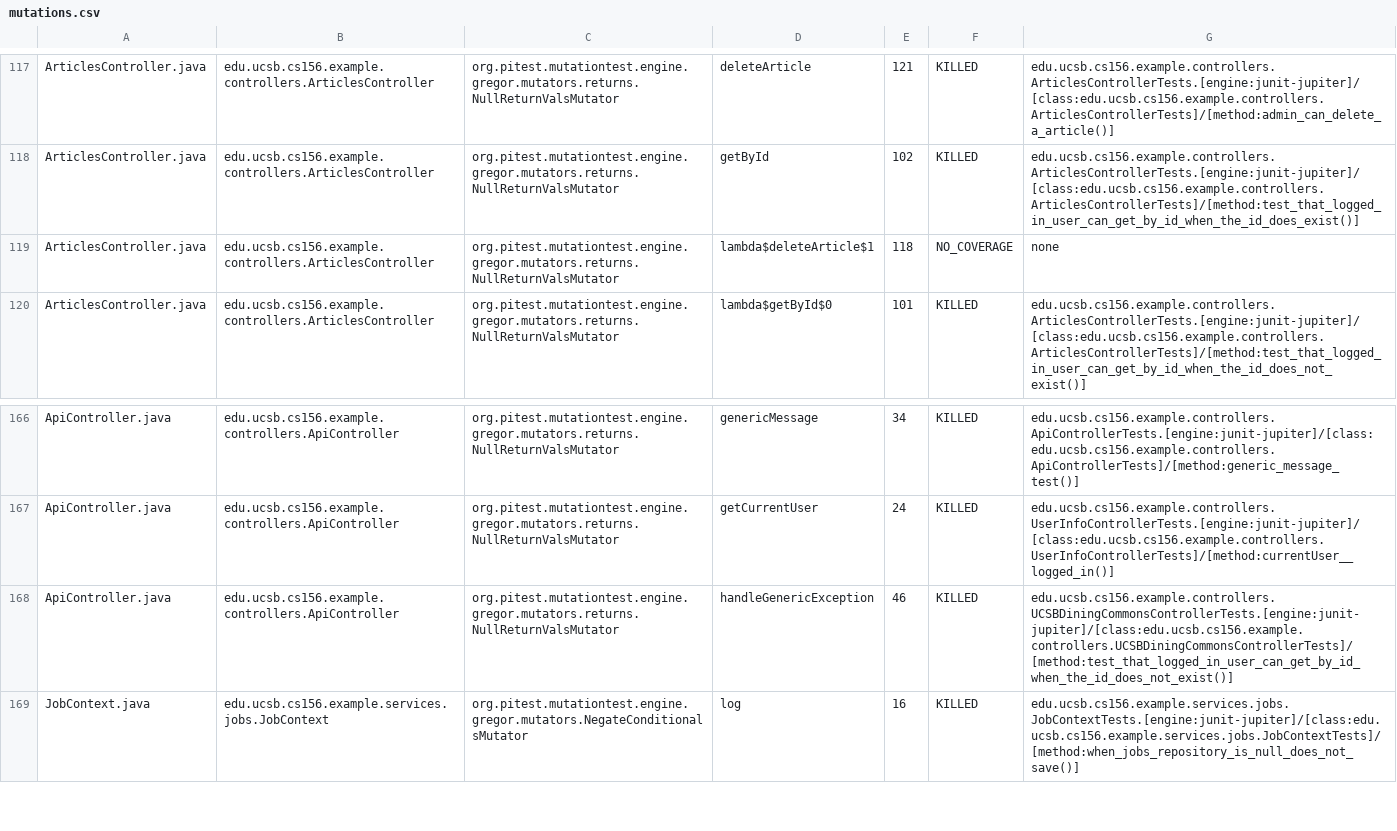
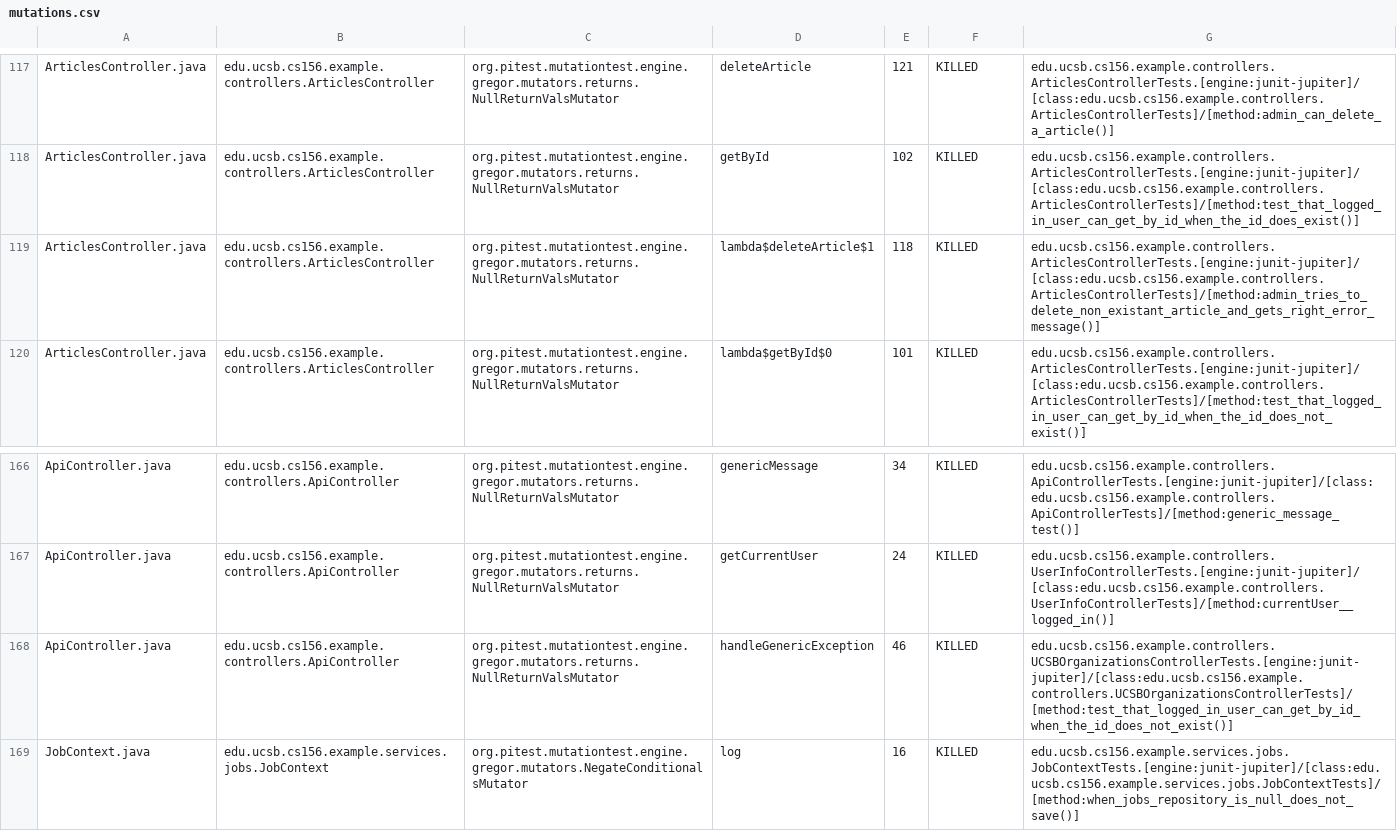
Before and after one commit to ucsb-cs156-f25/team01-f25-01, a CSV file: prs/81/pitest/mutations.csv, drawn as a sheet; only a part is shown, gaps mark what is left out.

Commit message:
Deploying to gh-pages from @ ucsb-cs156-f25/team01-f25-01@7db9f983e895ea7188c3453abb67a4e722cb1326 🚀

```diff
--- a/prs/81/pitest/mutations.csv
+++ b/prs/81/pitest/mutations.csv
@@ -118,3 +118,3 @@ ArticlesController.java,edu.ucsb.cs156.example.controllers.ArticlesController,or
 ArticlesController.java,edu.ucsb.cs156.example.controllers.ArticlesController,org.pitest.mutationtest.engine.gregor.mutators.returns.NullReturnValsMutator,getById,102,KILLED,edu.ucsb.cs156.example.controllers.ArticlesControllerTests.[engine:junit-jupiter]/[class:edu.ucsb.cs156.example.controllers.ArticlesControllerTests]/[method:test_that_logged_in_user_can_get_by_id_when_the_id_does_exist()]
-ArticlesController.java,edu.ucsb.cs156.example.controllers.ArticlesController,org.pitest.mutationtest.engine.gregor.mutators.returns.NullReturnValsMutator,lambda$deleteArticle$1,118,NO_COVERAGE,none
+ArticlesController.java,edu.ucsb.cs156.example.controllers.ArticlesController,org.pitest.mutationtest.engine.gregor.mutators.returns.NullReturnValsMutator,lambda$deleteArticle$1,118,KILLED,edu.ucsb.cs156.example.controllers.ArticlesControllerTests.[engine:junit-jupiter]/[class:edu.ucsb.cs156.example.controllers.ArticlesControllerTests]/[method:admin_tries_to_delete_non_existant_article_and_gets_right_error_message()]
 ArticlesController.java,edu.ucsb.cs156.example.controllers.ArticlesController,org.pitest.mutationtest.engine.gregor.mutators.returns.NullReturnValsMutator,lambda$getById$0,101,KILLED,edu.ucsb.cs156.example.controllers.ArticlesControllerTests.[engine:junit-jupiter]/[class:edu.ucsb.cs156.example.controllers.ArticlesControllerTests]/[method:test_that_logged_in_user_can_get_by_id_when_the_id_does_not_exist()]
@@ -167,3 +167,3 @@ ApiController.java,edu.ucsb.cs156.example.controllers.ApiController,org.pitest.m
 ApiController.java,edu.ucsb.cs156.example.controllers.ApiController,org.pitest.mutationtest.engine.gregor.mutators.returns.NullReturnValsMutator,getCurrentUser,24,KILLED,edu.ucsb.cs156.example.controllers.UserInfoControllerTests.[engine:junit-jupiter]/[class:edu.ucsb.cs156.example.controllers.UserInfoControllerTests]/[method:currentUser__logged_in()]
-ApiController.java,edu.ucsb.cs156.example.controllers.ApiController,org.pitest.mutationtest.engine.gregor.mutators.returns.NullReturnValsMutator,handleGenericException,46,KILLED,edu.ucsb.cs156.example.controllers.UCSBDiningCommonsControllerTests.[engine:junit-jupiter]/[class:edu.ucsb.cs156.example.controllers.UCSBDiningCommonsControllerTests]/[method:test_that_logged_in_user_can_get_by_id_when_the_id_does_not_exist()]
+ApiController.java,edu.ucsb.cs156.example.controllers.ApiController,org.pitest.mutationtest.engine.gregor.mutators.returns.NullReturnValsMutator,handleGenericException,46,KILLED,edu.ucsb.cs156.example.controllers.UCSBOrganizationsControllerTests.[engine:junit-jupiter]/[class:edu.ucsb.cs156.example.controllers.UCSBOrganizationsControllerTests]/[method:test_that_logged_in_user_can_get_by_id_when_the_id_does_not_exist()]
 JobContext.java,edu.ucsb.cs156.example.services.jobs.JobContext,org.pitest.mutationtest.engine.gregor.mutators.NegateConditionalsMutator,log,16,KILLED,edu.ucsb.cs156.example.services.jobs.JobContextTests.[engine:junit-jupiter]/[class:edu.ucsb.cs156.example.services.jobs.JobContextTests]/[method:when_jobs_repository_is_null_does_not_save()]
```
Also changed, not shown: 24 other files.
